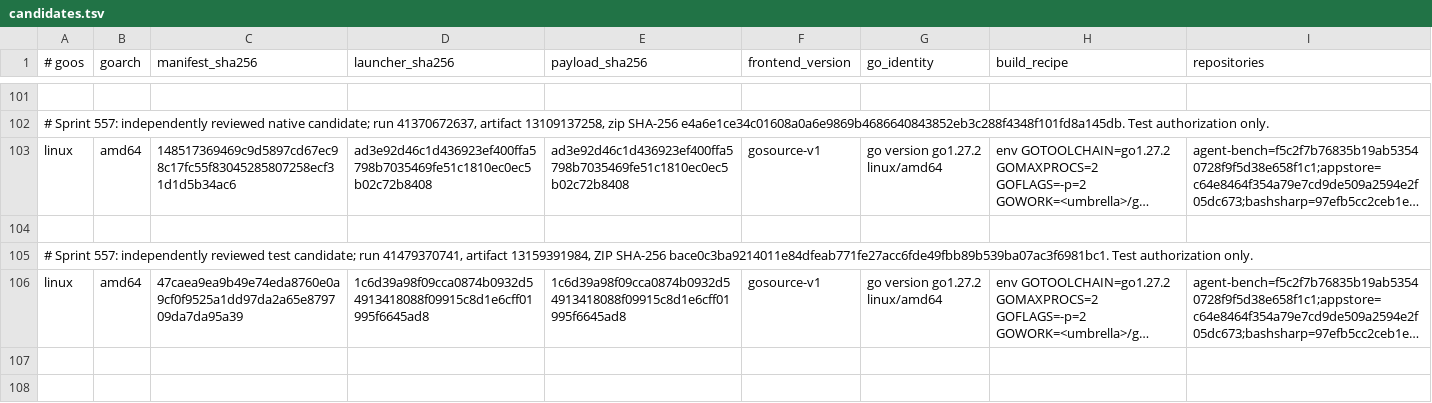
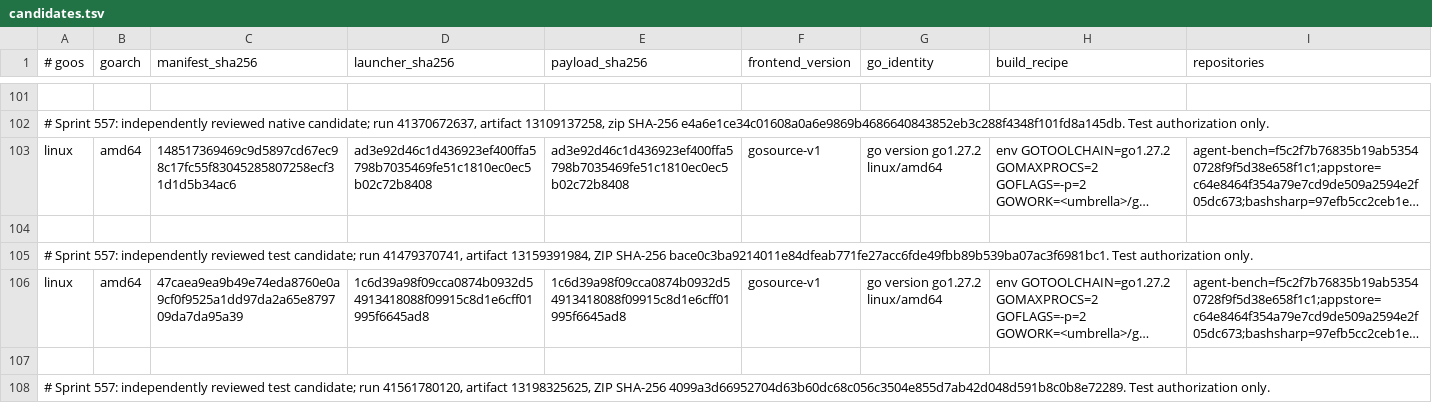
Before and after one commit to bashsharp/bashsharp-tests, a TSV file: docs/go-by-example/candidates.tsv, drawn as a sheet; only a part is shown, gaps mark what is left out; long unchanged cells end in …; the diff covers the shown part only; the diff names each change by its address in the sheet, - before the commit and + after, or states it on an @@ line.

```diff
--- a/docs/go-by-example/candidates.tsv
+++ b/docs/go-by-example/candidates.tsv
+row 107: (empty)
+row 108: # Sprint 557: independently reviewed test candidate; run 41561780120, artifact 13198325625, ZIP SHA-256 4099a3d66952704d63b60dc68c056c3504e855d7ab42d048d591b8c0b8e72289. Test authorization only.
```
Also changed, not shown: 1 added row elsewhere in this file.
